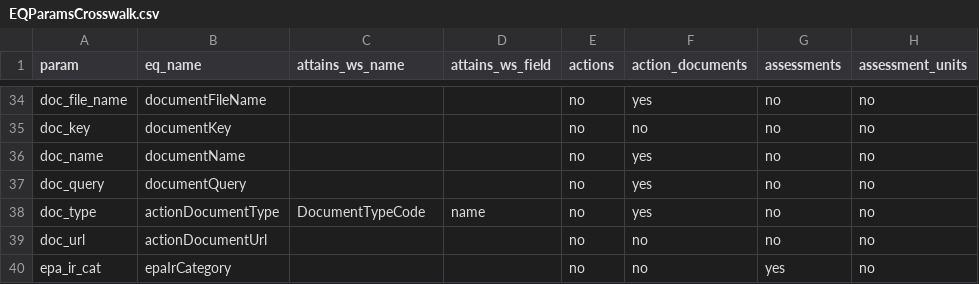
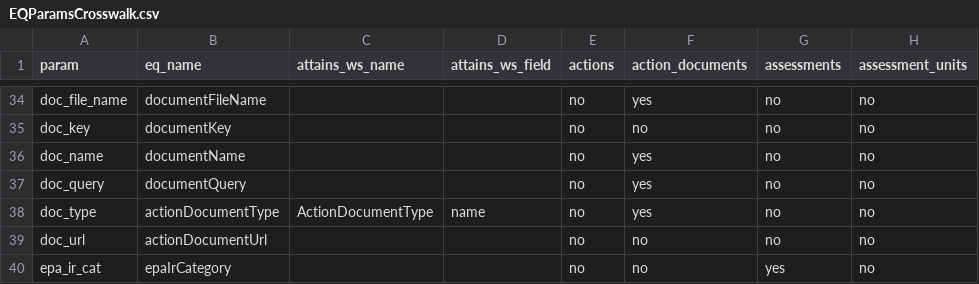
Before and after one commit to USEPA/rExpertQuery, a CSV file: inst/extdata/EQParamsCrosswalk.csv, drawn as a sheet; only a part is shown, gaps mark what is left out; the diff names each change by its address in the sheet, - before the commit and + after, or states it on an @@ line.

```diff
--- a/inst/extdata/EQParamsCrosswalk.csv
+++ b/inst/extdata/EQParamsCrosswalk.csv
-C38 (attains_ws_name): DocumentTypeCode
+C38 (attains_ws_name): ActionDocumentType
```
